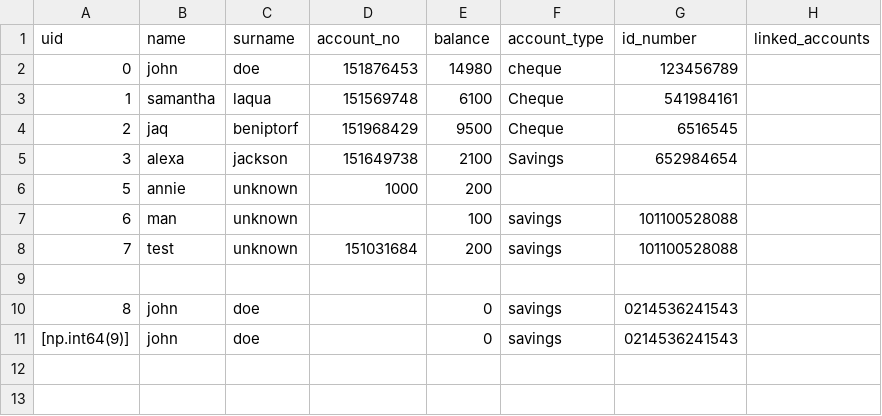
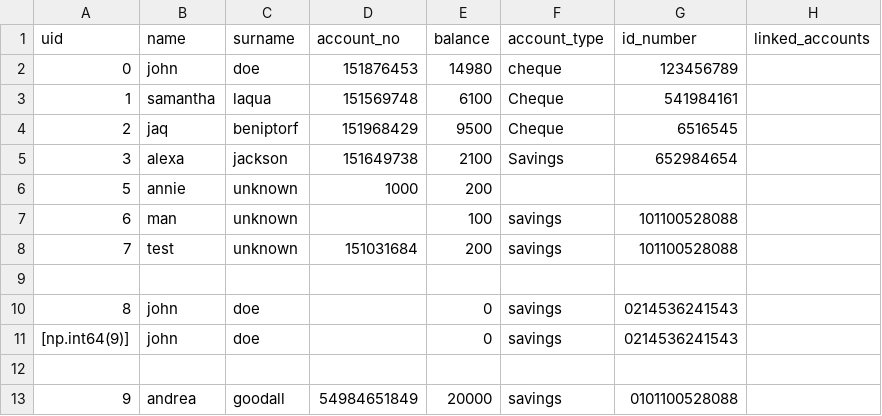
Before and after one commit to GingerNinja21/BankSwift, a CSV file: accounts.csv, drawn as a sheet; the diff names each change by its address in the sheet, - before the commit and + after, or states it on an @@ line.

```diff
--- a/accounts.csv
+++ b/accounts.csv
+row 12: (empty)
+row 13: 9 | andrea | goodall | 54984651849 | 20000 | savings | 0101100528088
```
Also changed, not shown: password_records.csv, 3 other files.
